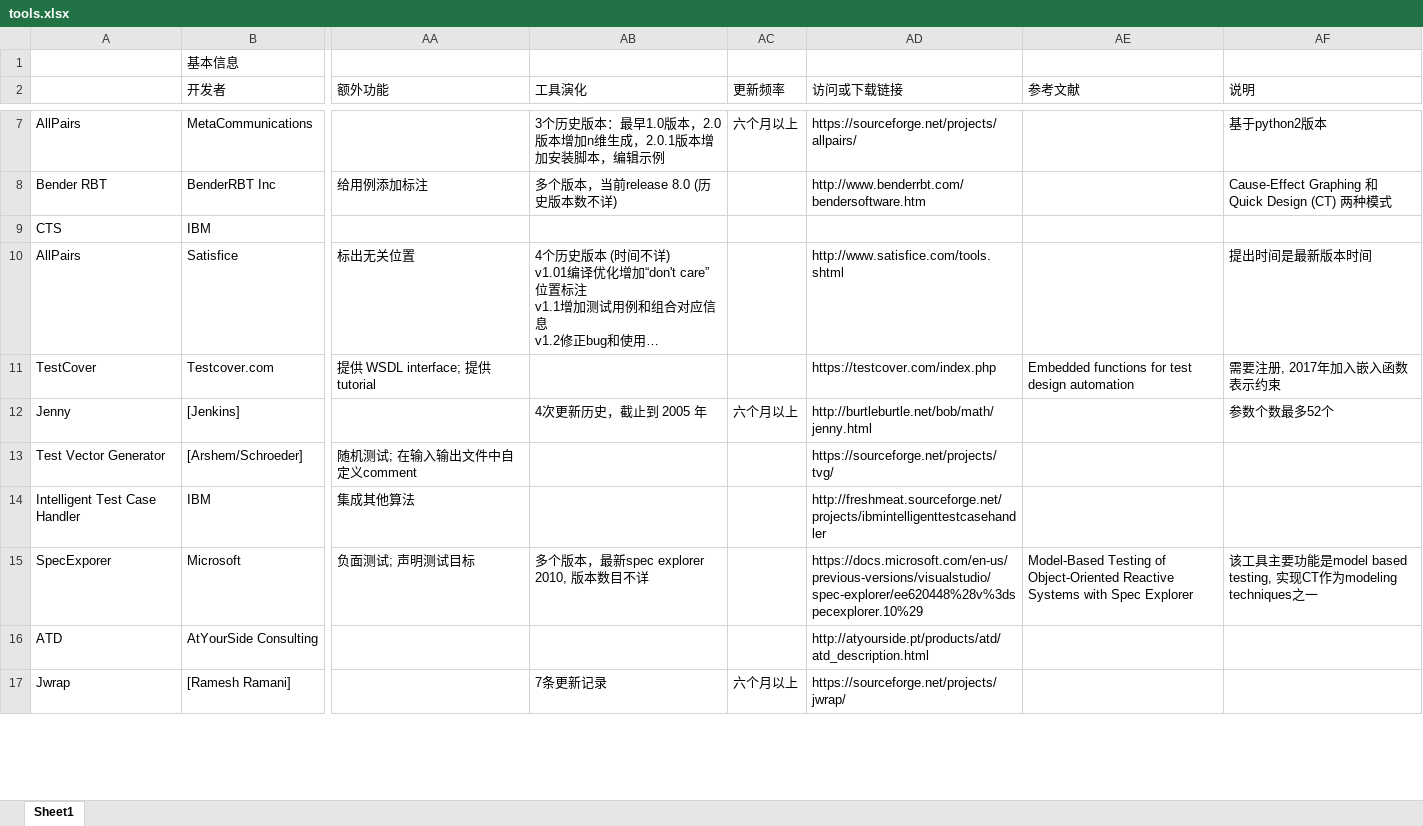
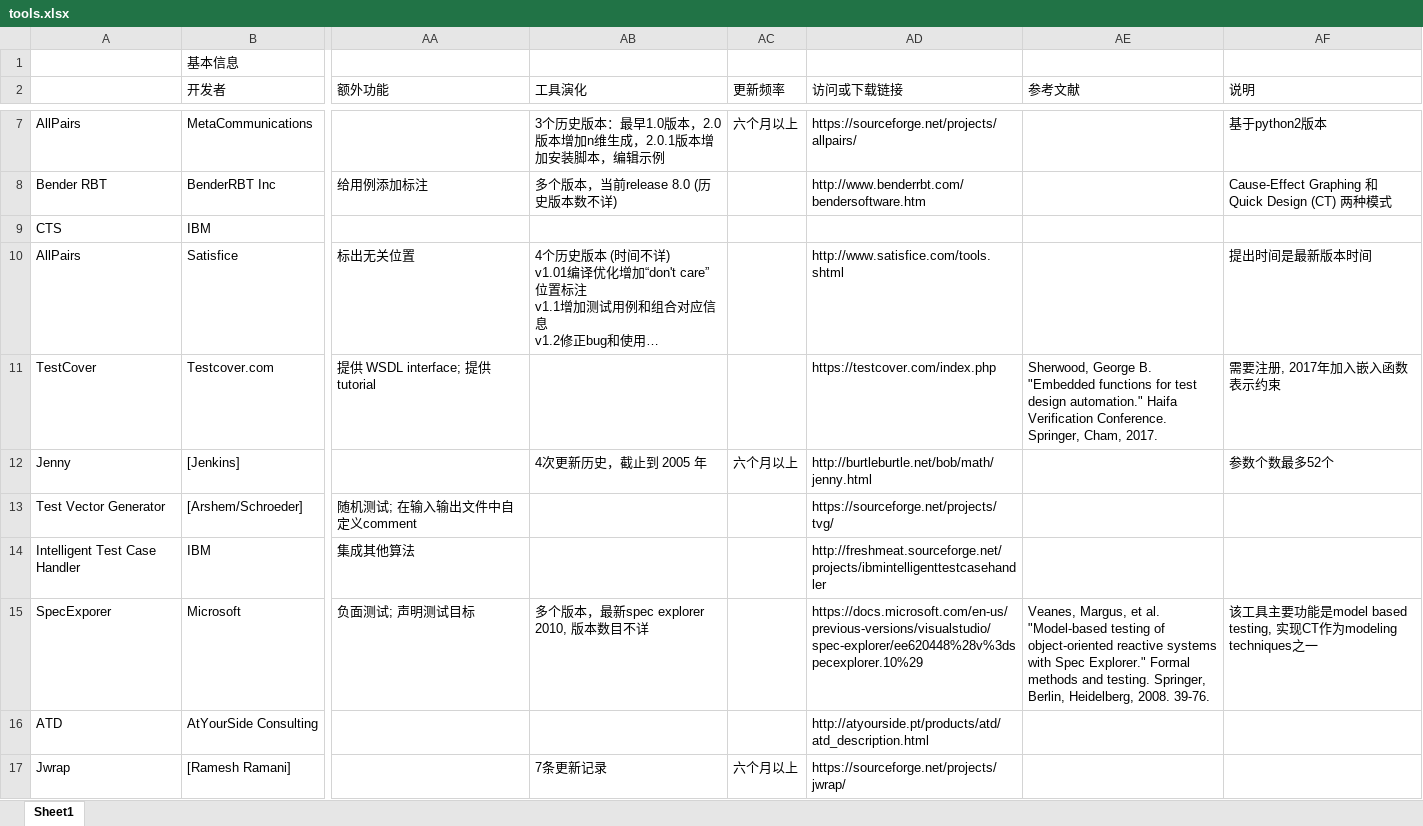
Before and after one commit to jsjsjsww/jsjsjsww.github.io, an Excel workbook: data/tools.xlsx, sheet Sheet1, drawn as a sheet; only a part is shown, gaps mark what is left out; long unchanged cells end in …; values as stored, in another font and other column widths than the file's, no cell formats; the diff covers the shown part only; the diff names each change by its address in the sheet, - before the commit and + after, or states it on an @@ line.

```diff
--- a/data/tools.xlsx (sheet Sheet1)
+++ b/data/tools.xlsx (sheet Sheet1)
-AE11 (参考文献): Embedded functions for test design automation
+AE11 (参考文献): Sherwood, George B. "Embedded functions for test design automation." Haifa Verification Conference. Springer, Cham, 2017.
-AE15 (参考文献): Model-Based Testing of Object-Oriented Reactive Systems with Spec Explorer
+AE15 (参考文献): Veanes, Margus, et al. "Model-based testing of object-oriented reactive systems with Spec Explorer." Formal methods and testing. Springer, Berlin, Heidelberg, 2008. 39-76.
```
Also changed, not shown: 32 edited cells elsewhere in this sheet, cell formats, 3 other files.
